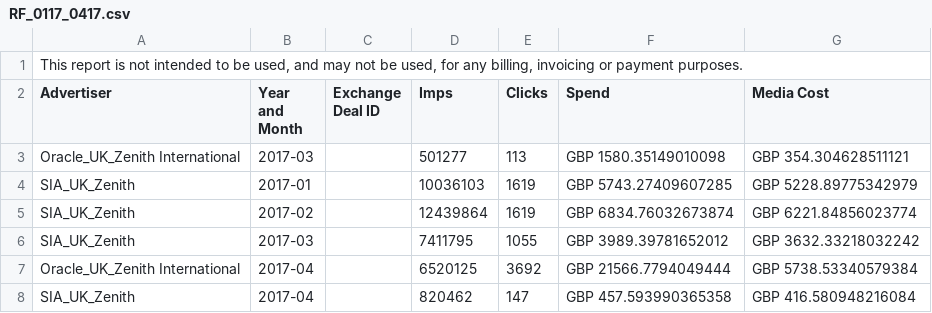
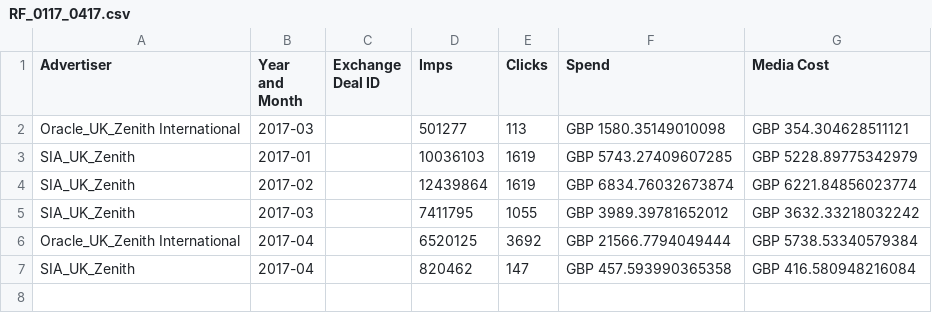
Before and after one commit to samyuhsuan/GitHub-Python, a CSV file: Project/Advertiser spend/RF_0117_0417.csv, drawn as a sheet.

```diff
--- a/Project/Advertiser spend/RF_0117_0417.csv
+++ b/Project/Advertiser spend/RF_0117_0417.csv
@@ -1,2 +1 @@
-"This report is not intended to be used, and may not be used, for any billing, invoicing or payment purposes.",,,,,,
 Advertiser,Year and Month,Exchange Deal ID,Imps,Clicks,Spend,Media Cost
```
Also changed, not shown: Project/Advertiser spend/RF_0517.csv, Project/Advertiser spend/RF_0617.csv, 19 other files.
